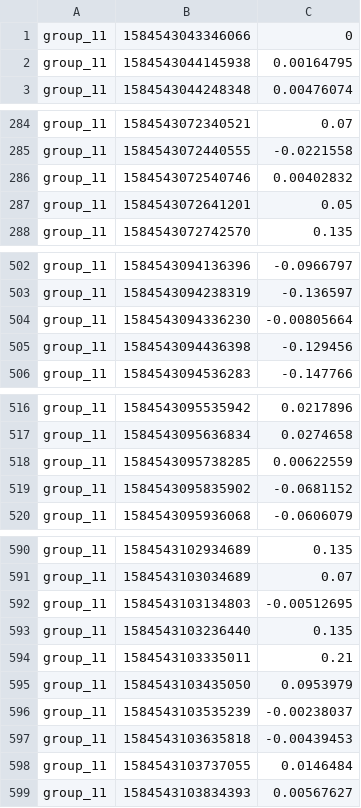
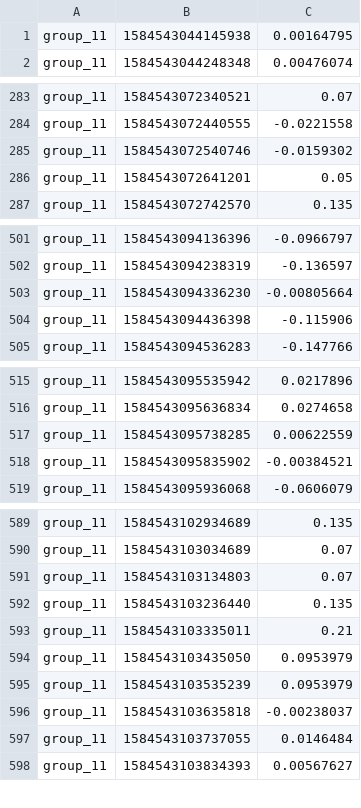
Before and after one commit to d0nate110/cyber_physical_project, a CSV file: src/algorithm_output/Output2_SteeringAngle.csv, drawn as a sheet; only a part is shown, gaps mark what is left out; the diff covers the shown part only.

```diff
--- a/src/algorithm_output/Output2_SteeringAngle.csv
+++ b/src/algorithm_output/Output2_SteeringAngle.csv
@@ -1,2 +1 @@
-group_11;1584543043346066;0
 group_11;1584543044145938;0.00164795
@@ -285,3 +284,3 @@ group_11;1584543072340521;0.07
 group_11;1584543072440555;-0.0221558
-group_11;1584543072540746;0.00402832
+group_11;1584543072540746;-0.0159302
 group_11;1584543072641201;0.05
@@ -504,3 +503,3 @@ group_11;1584543094238319;-0.136597
 group_11;1584543094336230;-0.00805664
-group_11;1584543094436398;-0.129456
+group_11;1584543094436398;-0.115906
 group_11;1584543094536283;-0.147766
@@ -518,3 +517,3 @@ group_11;1584543095636834;0.0274658
 group_11;1584543095738285;0.00622559
-group_11;1584543095835902;-0.0681152
+group_11;1584543095835902;-0.00384521
 group_11;1584543095936068;-0.0606079
@@ -591,3 +590,3 @@ group_11;1584543102934689;0.135
 group_11;1584543103034689;0.07
-group_11;1584543103134803;-0.00512695
+group_11;1584543103134803;0.07
 group_11;1584543103236440;0.135
@@ -595,4 +594,4 @@ group_11;1584543103335011;0.21
 group_11;1584543103435050;0.0953979
-group_11;1584543103535239;-0.00238037
-group_11;1584543103635818;-0.00439453
+group_11;1584543103535239;0.0953979
+group_11;1584543103635818;-0.00238037
 group_11;1584543103737055;0.0146484
```
Also changed, not shown: 49 added rows and 3 edited cells elsewhere in this file, src/algorithm_output/Output1_SteeringAngle.csv, src/algorithm_output/Output3_SteeringAngle.csv, 7 other files.
